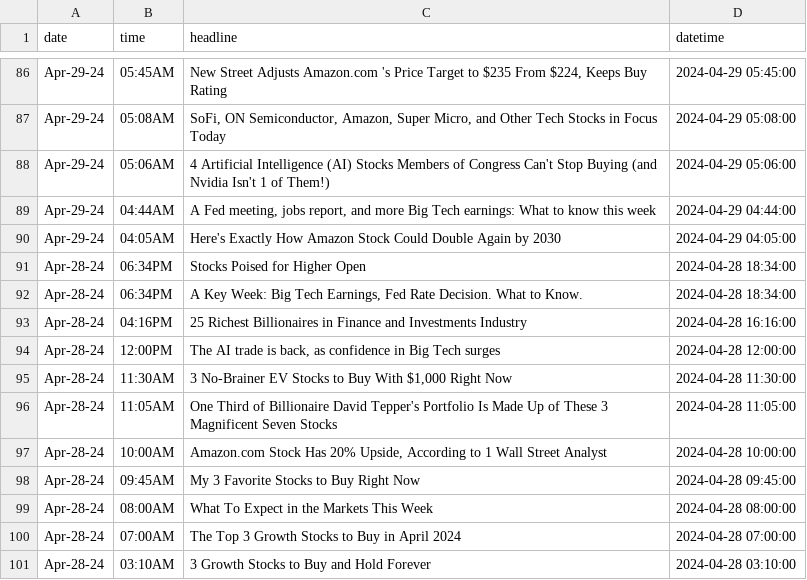
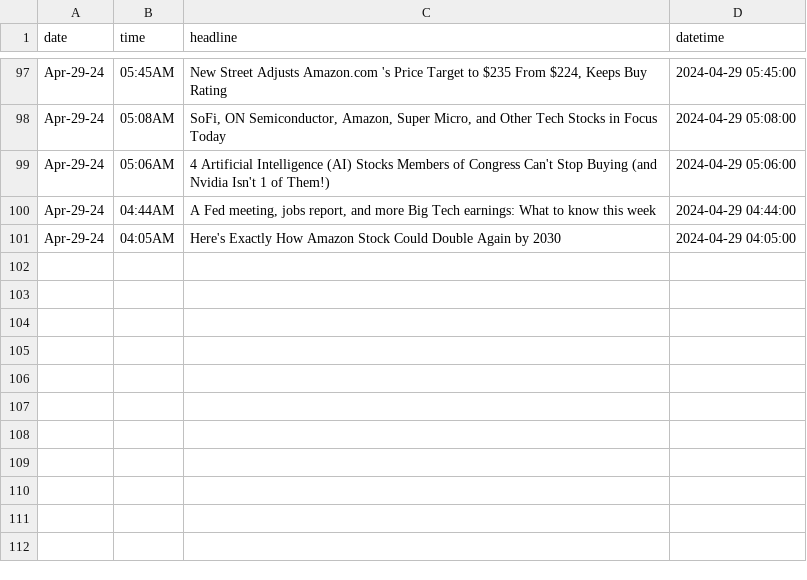
Before and after one commit to rygielcorpuz/AIM-Invest-2024, a CSV file: temp2.csv, drawn as a sheet; only a part is shown, gaps mark what is left out; the diff covers the shown part only.

```diff
--- a/temp2.csv
+++ b/temp2.csv
@@ -90,12 +101 @@ Apr-29-24,04:44AM,"A Fed meeting, jobs report, and more Big Tech earnings: What
 Apr-29-24,04:05AM,Here's Exactly How Amazon Stock Could Double Again by 2030,2024-04-29 04:05:00
-Apr-28-24,06:34PM,Stocks Poised for Higher Open,2024-04-28 18:34:00
-Apr-28-24,06:34PM,"A Key Week: Big Tech Earnings, Fed Rate Decision. What to Know.",2024-04-28 18:34:00
-Apr-28-24,04:16PM,25 Richest Billionaires in Finance and Investments Industry,2024-04-28 16:16:00
-Apr-28-24,12:00PM,"The AI trade is back, as confidence in Big Tech surges",2024-04-28 12:00:00
-Apr-28-24,11:30AM,"3 No-Brainer EV Stocks to Buy With $1,000 Right Now",2024-04-28 11:30:00
-Apr-28-24,11:05AM,One Third of Billionaire David Tepper's Portfolio Is Made Up of These 3 Magnificent Seven Stocks,2024-04-28 11:05:00
-Apr-28-24,10:00AM,"Amazon.com Stock Has 20% Upside, According to 1 Wall Street Analyst",2024-04-28 10:00:00
-Apr-28-24,09:45AM,My 3 Favorite Stocks to Buy Right Now,2024-04-28 09:45:00
-Apr-28-24,08:00AM,What To Expect in the Markets This Week,2024-04-28 08:00:00
-Apr-28-24,07:00AM,The Top 3 Growth Stocks to Buy in April 2024,2024-04-28 07:00:00
-Apr-28-24,03:10AM,3 Growth Stocks to Buy and Hold Forever,2024-04-28 03:10:00
```
Also changed, not shown: 13 added rows, 2 removed rows and 2 edited cells elsewhere in this file, headlines.csv, temp.csv, 1 other file.
